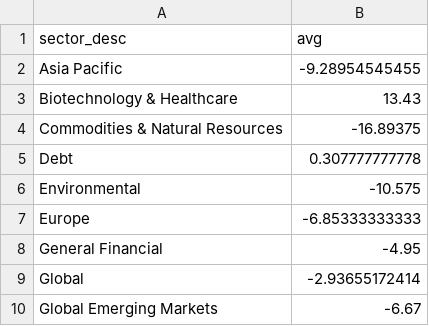
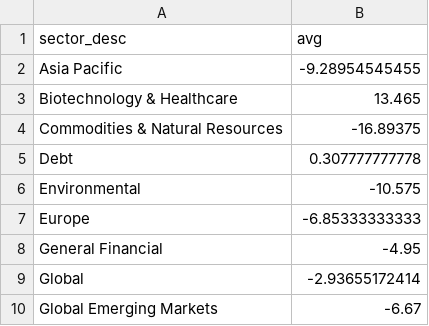
Before and after one commit to KqSMea8/picker, a CSV file: unfashionable_sectors.csv, drawn as a sheet; only a part is shown.

```diff
--- a/unfashionable_sectors.csv
+++ b/unfashionable_sectors.csv
@@ -2,3 +2,3 @@ sector_desc,avg
 Asia Pacific,-9.28954545455
-Biotechnology & Healthcare,13.43
+Biotechnology & Healthcare,13.465
 Commodities & Natural Resources,-16.89375
```
Also changed, not shown: invtrust_details.csv, 1 other file.
